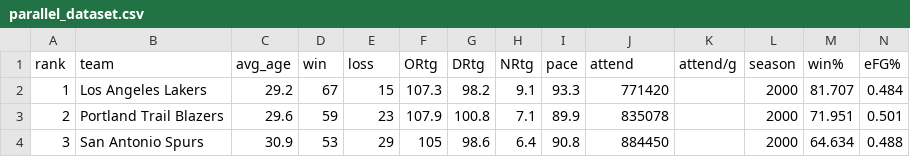
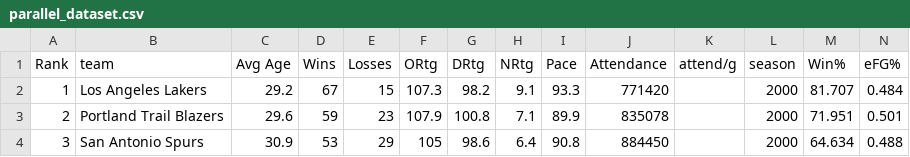
Before and after one commit to ricardofbp/infoviz-prototype, a CSV file: dataset/parallel_dataset.csv, drawn as a sheet; only a part is shown.

Commit message:
scatter improvements, map->radar integration, parallel labels improvements

```diff
--- a/dataset/parallel_dataset.csv
+++ b/dataset/parallel_dataset.csv
@@ -1,2 +1,2 @@
-rank,team,avg_age,win,loss,ORtg,DRtg,NRtg,pace,attend,attend/g,season,win%,eFG%
+Rank,team,Avg Age,Wins,Losses,ORtg,DRtg,NRtg,Pace,Attendance,attend/g,season,Win%,eFG%
 1,Los Angeles Lakers,29.2,67,15,107.3,98.2,9.1,93.3,771420,,2000,81.707,0.484
```
Also changed, not shown: 6 other files.
